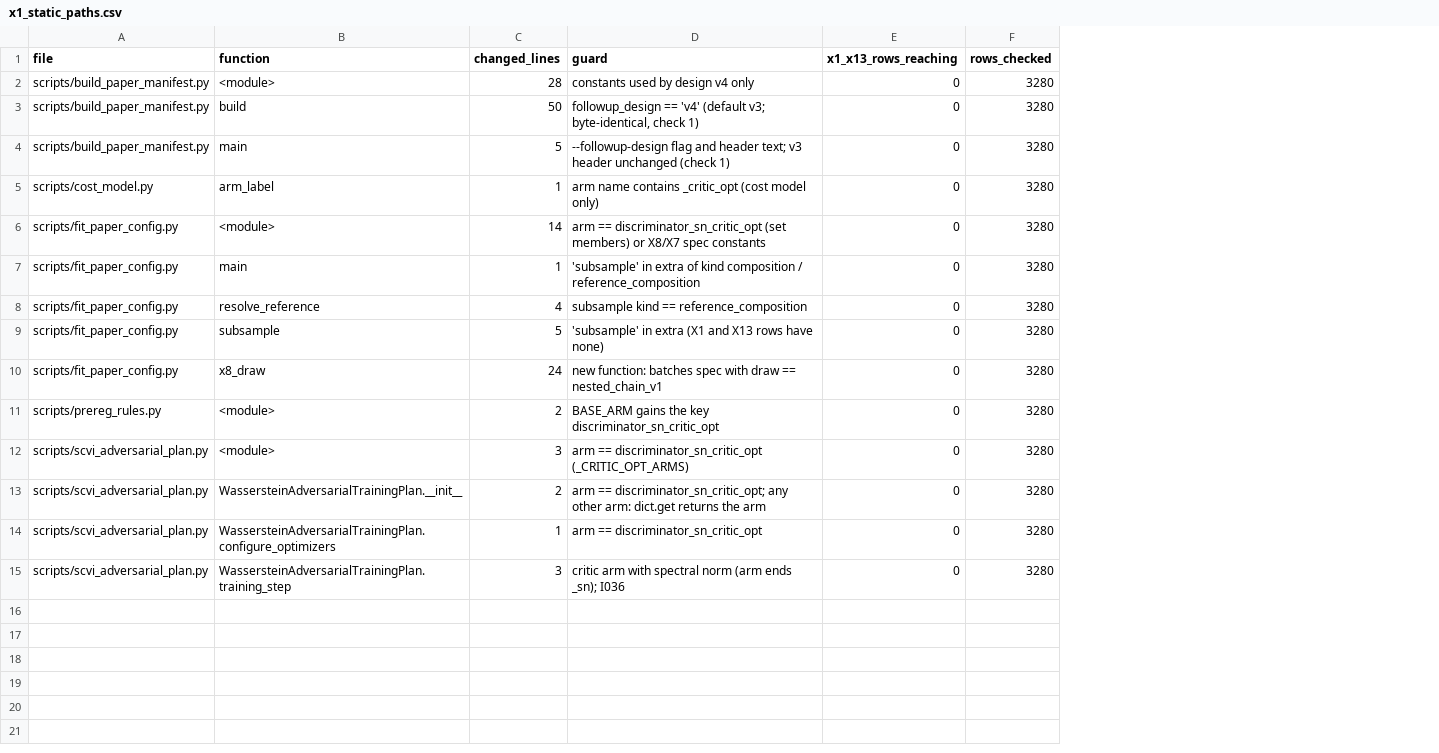
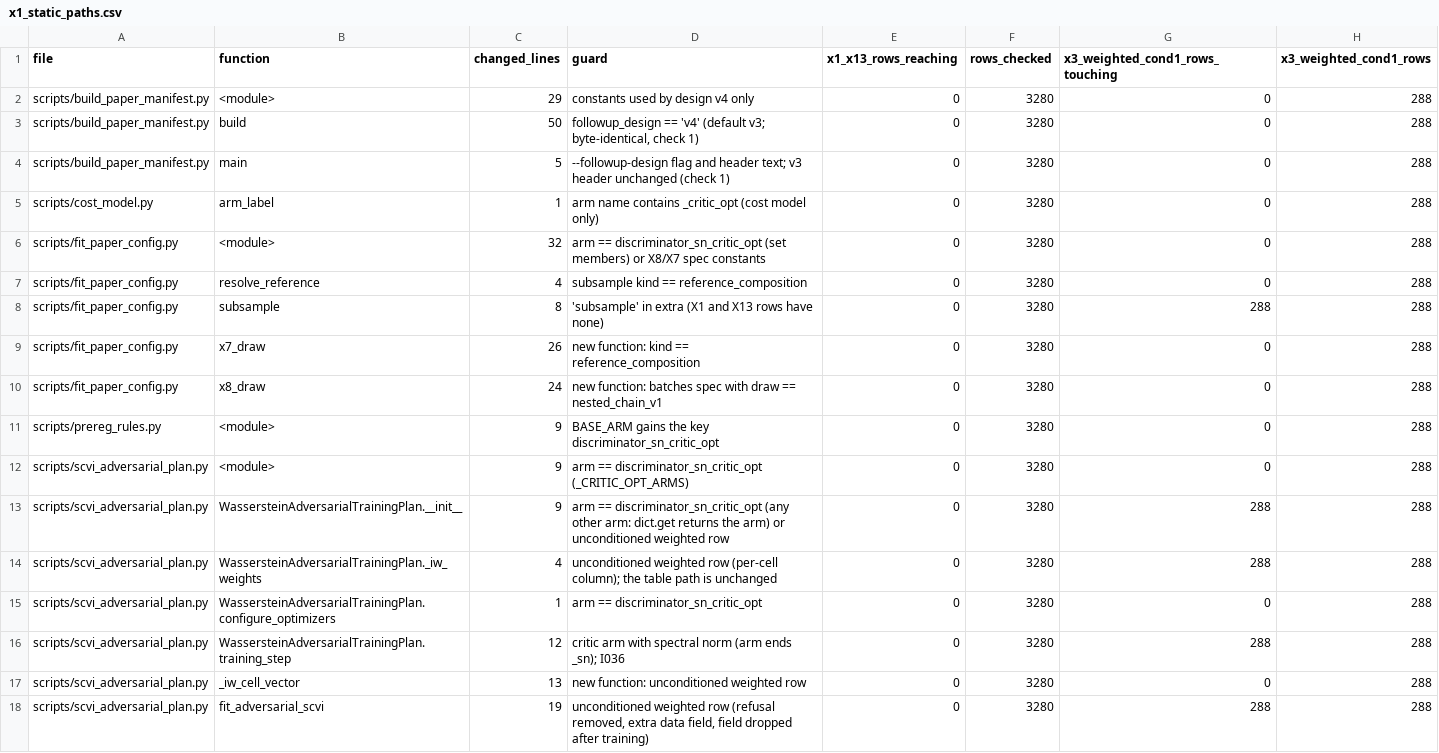
Before and after one commit to kreid415/wasserstein-critic-deconfounding, a CSV file: experiments/followup_build_20261017/results/x1_static_paths.csv, drawn as a sheet; removed rows and columns are numbered as before the commit, all else as after; the diff names each change by its address in the sheet, - before the commit and + after, or states it on an @@ line.

Commit message:
Follow-up build round 2: X7 depletion removes rarest types with a fixed-size reference (x7_draw), unconditioned X3 oracle weights via a per-cell data field, manifest v4 rebuilt (10,764 rows), identity selection and static check extended

```diff
--- a/experiments/followup_build_20261017/results/x1_static_paths.csv
+++ b/experiments/followup_build_20261017/results/x1_static_paths.csv
+column G (x3_weighted_cond1_rows_touching), rows 2-8: 0 | 0 | 0 | 0 | 0 | 0 | 288; rows 10-13: 0 | 0 | 0 | 288; rows 15-16: 0 | 288
+column H (x3_weighted_cond1_rows), rows 2-8: all 288; rows 10-13: all 288; rows 15-16: 288 | 288
-C2 (changed_lines): 28
+C2 (changed_lines): 29
-C6 (changed_lines): 14
+C6 (changed_lines): 32
-row 7: scripts/fit_paper_config.py | main | 1 | 'subsample' in extra of kind composition / reference_composition | 0 | 3280
-C8 (changed_lines): 5
+C8 (changed_lines): 8
+row 9: scripts/fit_paper_config.py | x7_draw | 26 | new function: kind == reference_composition | 0 | 3280 | 0 | 288
-C11 (changed_lines): 2
+C11 (changed_lines): 9
-C12 (changed_lines): 3
+C12 (changed_lines): 9
-C13 (changed_lines): 2
+C13 (changed_lines): 9
-D13 (guard): arm == discriminator_sn_critic_opt; any other arm: dict.get returns the arm
+D13 (guard): arm == discriminator_sn_critic_opt (any other arm: dict.get returns the arm) or unconditioned weighted row
+row 14: scripts/scvi_adversarial_plan.py | WassersteinAdversarialTrainingPlan._iw_weights | 4 | unconditioned weighted row (per-cell column); the table path is unchanged | 0 | 3280 | 288 | 288
-C16 (changed_lines): 3
+C16 (changed_lines): 12
+row 17: scripts/scvi_adversarial_plan.py | _iw_cell_vector | 13 | new function: unconditioned weighted row | 0 | 3280 | 0 | 288
+row 18: scripts/scvi_adversarial_plan.py | fit_adversarial_scvi | 19 | unconditioned weighted row (refusal removed, extra data field, field dropped after training) | 0 | 3280 | 288 | 288
```
Also changed, not shown: experiments/followup_build_20261017/results/manifest_diff_v3_v4.csv, experiments/followup_build_20261017/results/x1_identity_rows.tsv, 11 other files.
